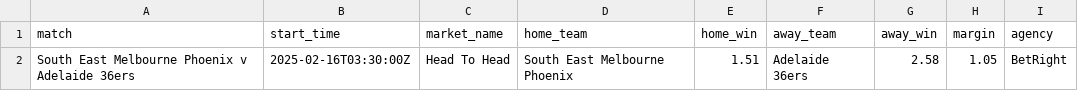
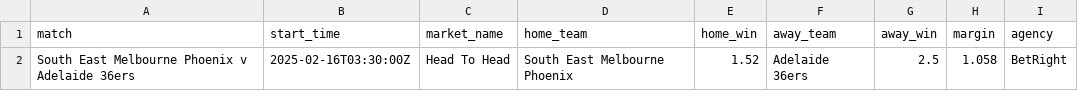
Before and after one commit to jamesbrown1417/NBL, a CSV file: Data/scraped_odds/betright_h2h.csv, drawn as a sheet.

```diff
--- a/Data/scraped_odds/betright_h2h.csv
+++ b/Data/scraped_odds/betright_h2h.csv
@@ -1,2 +1,2 @@
 match,start_time,market_name,home_team,home_win,away_team,away_win,margin,agency
-South East Melbourne Phoenix v Adelaide 36ers,2025-02-16T03:30:00Z,Head To Head,South East Melbourne Phoenix,1.51,Adelaide 36ers,2.58,1.05,BetRight
+South East Melbourne Phoenix v Adelaide 36ers,2025-02-16T03:30:00Z,Head To Head,South East Melbourne Phoenix,1.52,Adelaide 36ers,2.5,1.058,BetRight
```
Also changed, not shown: Data/scraped_odds/topsport_h2h.csv, 3 other files.
